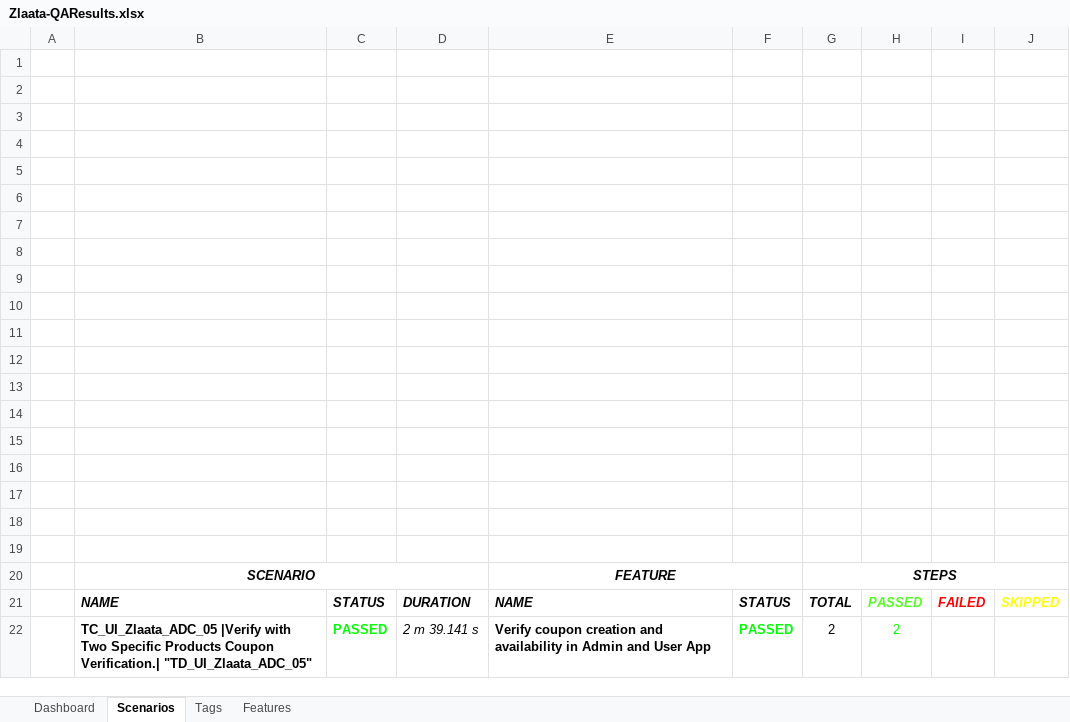
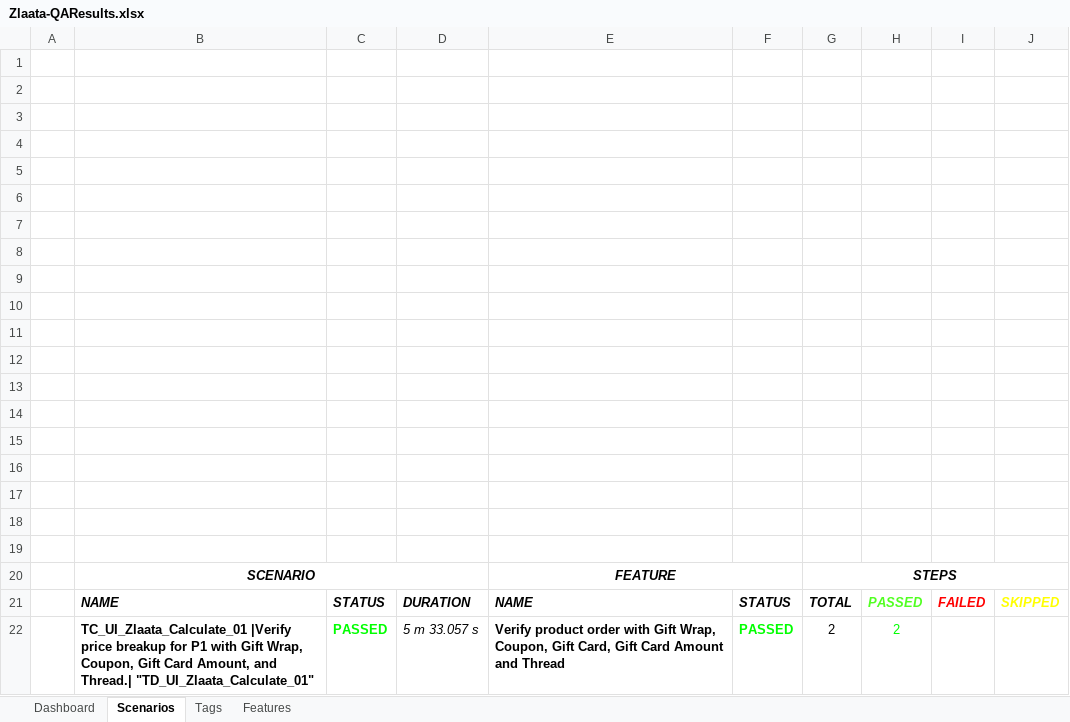
Before and after one commit to ZlaataAutomation/ZlaataQAserver, an Excel workbook: reports/Extent-Report/Zlaata-QAResults.xlsx, sheet Scenarios, drawn as a sheet; values as stored, in another font and other column widths than the file's, no borders; charts and pictures not drawn; the diff names each change by its address in the sheet, - before the commit and + after, or states it on an @@ line.

```diff
--- a/reports/Extent-Report/Zlaata-QAResults.xlsx (sheet Scenarios)
+++ b/reports/Extent-Report/Zlaata-QAResults.xlsx (sheet Scenarios)
-B22: TC_UI_Zlaata_ADC_05 |Verify with Two Specific Products Coupon Verification.| "TD_UI_Zlaata_ADC_05"
+B22: TC_UI_Zlaata_Calculate_01 |Verify price breakup for P1 with Gift Wrap, Coupon, Gift Card Amount, and Thread.| "TD_UI_Zlaata_Calculate_01"
-D22: 2 m 39.141 s
+D22: 5 m 33.057 s
-E22: Verify coupon creation and availability in Admin and User App
+E22: Verify product order with Gift Wrap, Coupon, Gift Card, Gift Card Amount and Thread
```
Also changed, not shown: sheet Tags, sheet Features, charts or pictures, 12 other files.
